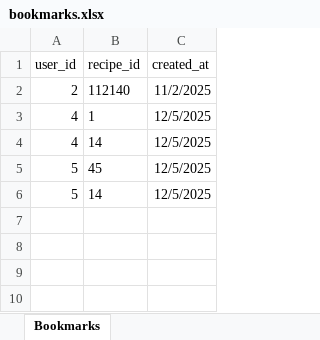
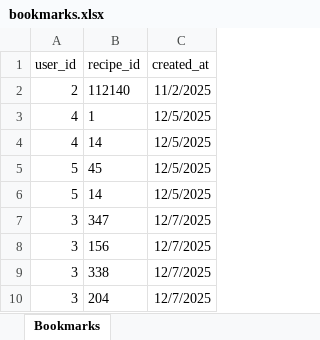
Before and after one commit to Sanjana-Gondariya/Recipe-Generator, an Excel workbook: backend/data/bookmarks.xlsx, sheet Bookmarks, drawn as a sheet; values as stored, in another font and other column widths than the file's, no borders; the diff names each change by its address in the sheet, - before the commit and + after, or states it on an @@ line.

```diff
--- a/backend/data/bookmarks.xlsx (sheet Bookmarks)
+++ b/backend/data/bookmarks.xlsx (sheet Bookmarks)
+row 7: 3 | 347 | 12/7/2025
+row 8: 3 | 156 | 12/7/2025
+row 9: 3 | 338 | 12/7/2025
+row 10: 3 | 204 | 12/7/2025
```
Also changed, not shown: backend/data/user_ingredients.xlsx, backend/data/users.xlsx, 16 other files.
